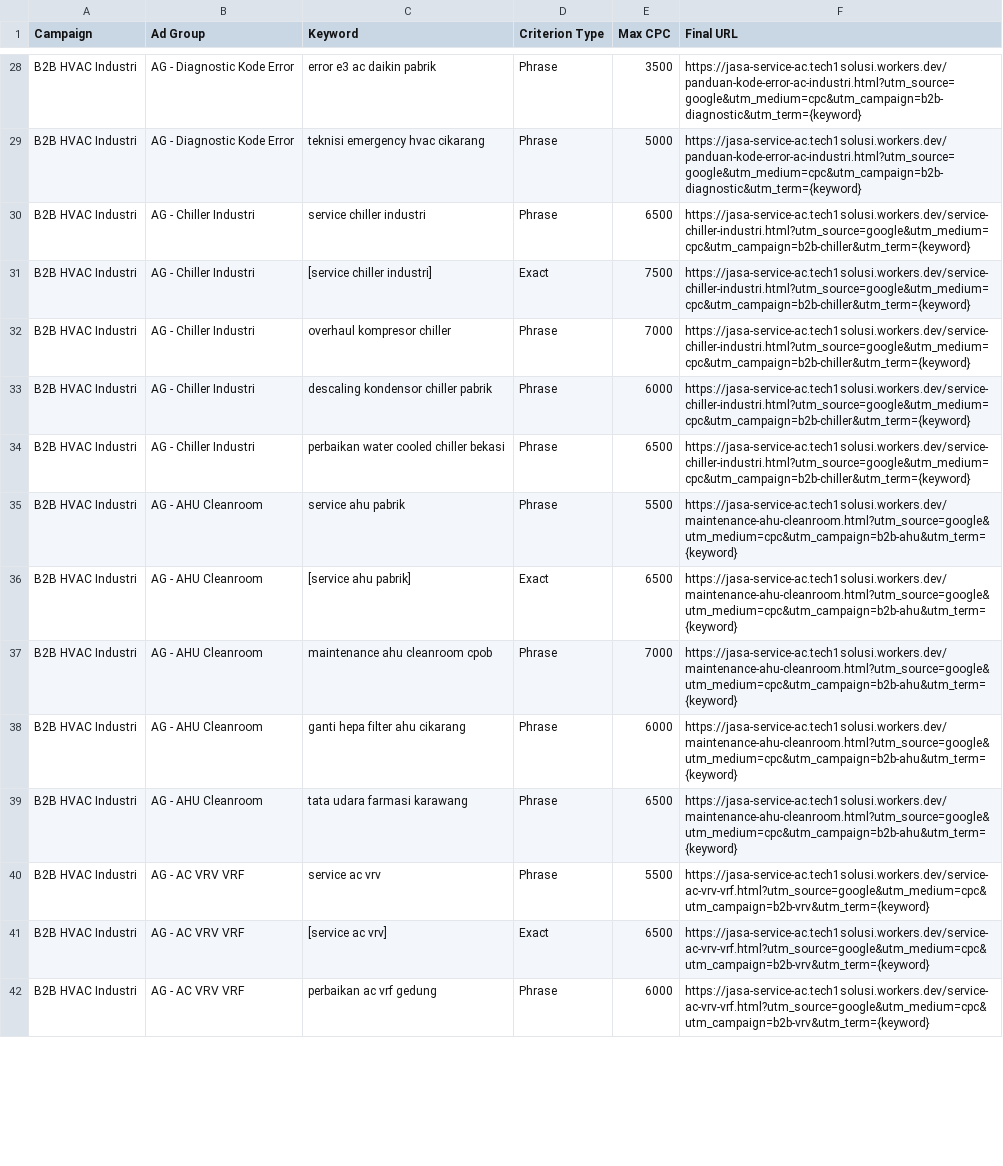
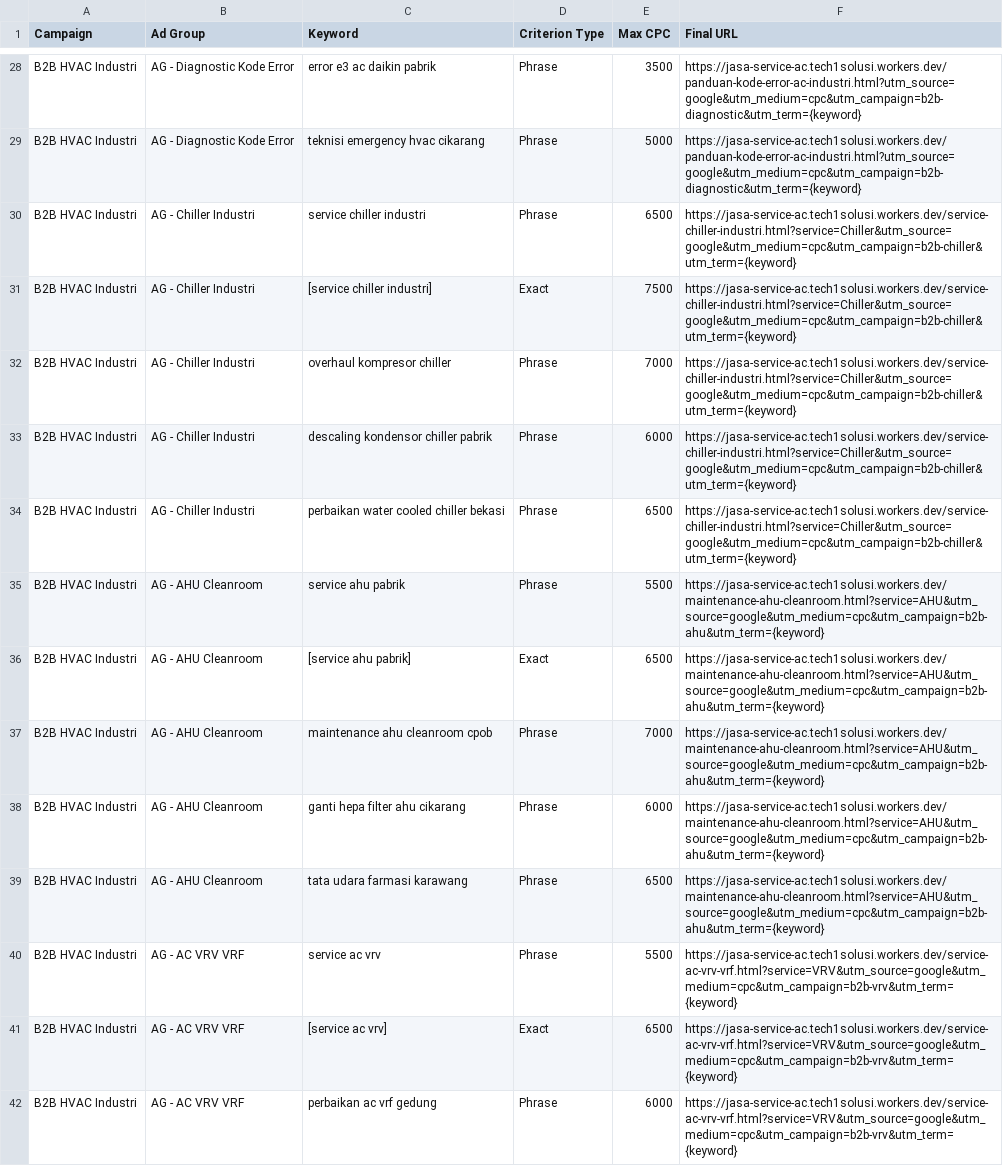
Before and after one commit to dittorahmat/jasa-service-ac, a CSV file: docs/bulk-b2b-keywords.csv, drawn as a sheet; only a part is shown, gaps mark what is left out; the diff covers the shown part only; the diff names each change by its address in the sheet, - before the commit and + after, or states it on an @@ line.

Commit message:
feat(seo-ads): add high-intent problem-solving and industry vertical landing pages, update google ads playbook and add gsc verification

```diff
--- a/docs/bulk-b2b-keywords.csv
+++ b/docs/bulk-b2b-keywords.csv
-F30:F34 (Final URL): https://jasa-service-ac.tech1solusi.workers.dev/service-chiller-industri.html?utm_source=google&utm_medium=cpc&utm_campaign=b2b-chiller&utm_term={keyword}
+F30:F34 (Final URL): https://jasa-service-ac.tech1solusi.workers.dev/service-chiller-industri.html?service=Chiller&utm_source=google&utm_medium=cpc&utm_campaign=b2b-chiller&utm_term={keyword}
-F35:F39 (Final URL): https://jasa-service-ac.tech1solusi.workers.dev/maintenance-ahu-cleanroom.html?utm_source=google&utm_medium=cpc&utm_campaign=b2b-ahu&utm_term={keyword}
+F35:F39 (Final URL): https://jasa-service-ac.tech1solusi.workers.dev/maintenance-ahu-cleanroom.html?service=AHU&utm_source=google&utm_medium=cpc&utm_campaign=b2b-ahu&utm_term={keyword}
-F40:F42 (Final URL): https://jasa-service-ac.tech1solusi.workers.dev/service-ac-vrv-vrf.html?utm_source=google&utm_medium=cpc&utm_campaign=b2b-vrv&utm_term={keyword}
+F40:F42 (Final URL): https://jasa-service-ac.tech1solusi.workers.dev/service-ac-vrv-vrf.html?service=VRV&utm_source=google&utm_medium=cpc&utm_campaign=b2b-vrv&utm_term={keyword}
```
Also changed, not shown: 10 added rows and 25 edited cells elsewhere in this file, docs/bulk-b2b-ads.csv, docs/bulk-negative-keywords.csv, 30 other files.
